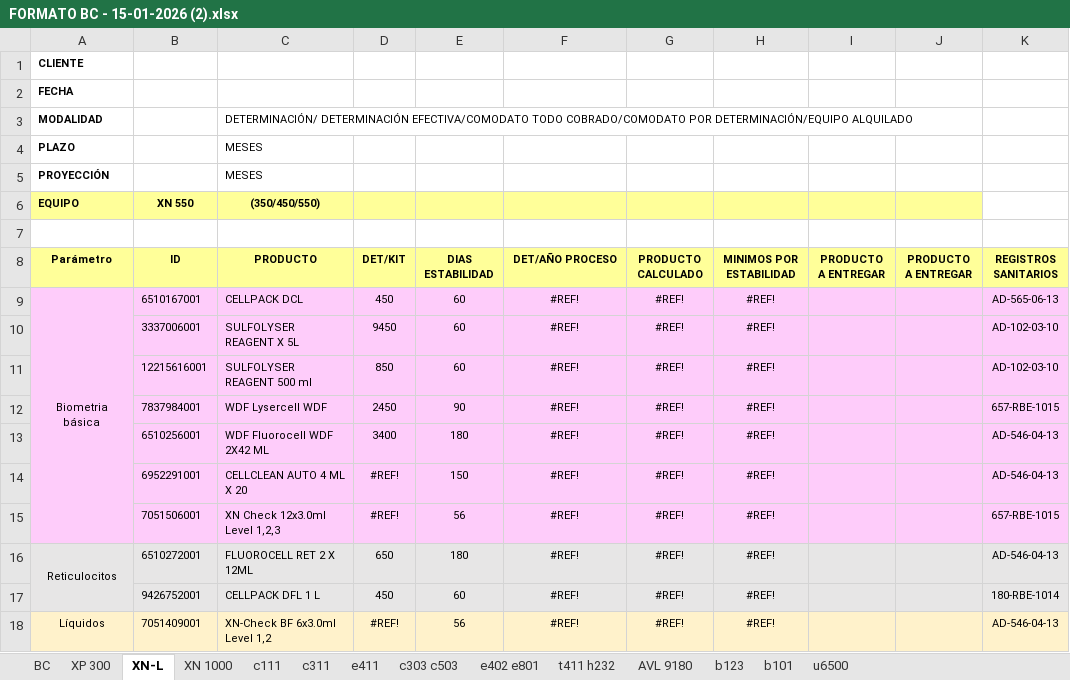
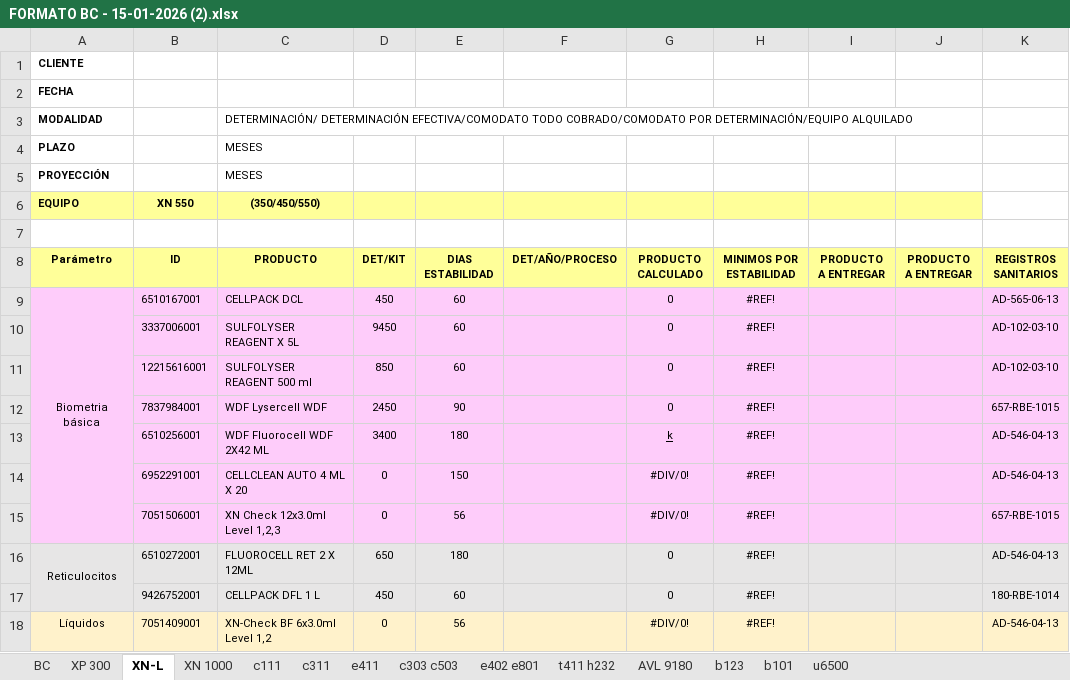
Before and after one commit to RafaOrtiz94/FamSPI, an Excel workbook: Mapeador_Sheets/FORMATO BC - 15-01-2026 (2).xlsx, sheet XN-L, drawn as a sheet; only a part is shown; values as stored, in another font and other column widths than the file's, no borders; charts and pictures not drawn; the diff names each change by its address in the sheet, - before the commit and + after, or states it on an @@ line.

```diff
--- a/Mapeador_Sheets/FORMATO BC - 15-01-2026 (2).xlsx (sheet XN-L)
+++ b/Mapeador_Sheets/FORMATO BC - 15-01-2026 (2).xlsx (sheet XN-L)
-F8: DET/AÑO PROCESO
+F8: DET/AÑO/PROCESO
-F9:F18 (DET/AÑO/PROCESO): #REF!
+F9:F18 (DET/AÑO/PROCESO): (empty)
-G9:G12 (PRODUCTO CALCULADO): #REF!
+G9:G12 (PRODUCTO CALCULADO): 0
-G13 (PRODUCTO CALCULADO): #REF!
+G13 (PRODUCTO CALCULADO): k
-G13 underline: off
+G13 underline: on
-D14:D15 (DET/KIT): #REF!
+D14:D15 (DET/KIT): 0
-G14:G15 (PRODUCTO CALCULADO): #REF!
+G14:G15 (PRODUCTO CALCULADO): #DIV/0!
-G16:G17 (PRODUCTO CALCULADO): #REF!
+G16:G17 (PRODUCTO CALCULADO): 0
-D18 (DET/KIT): #REF!
+D18 (DET/KIT): 0
-G18 (PRODUCTO CALCULADO): #REF!
+G18 (PRODUCTO CALCULADO): #DIV/0!
```
Also changed, not shown: sheet AVL 9180, formulas that keep their value, charts or pictures, 26 other files.
